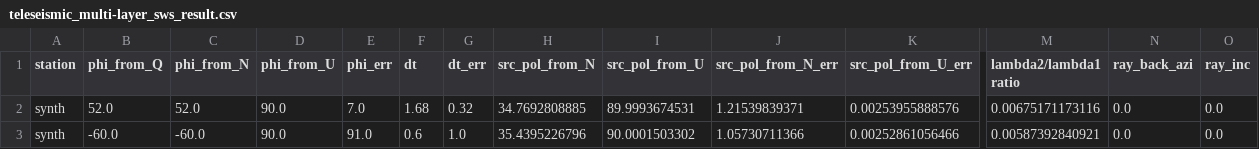
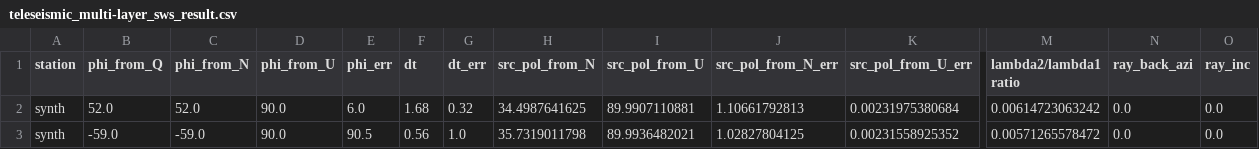
Before and after one commit to TomSHudson/swspy, a CSV file: examples/paper_examples/synth_example_figures/outputs/data/teleseismic_multi-layer_sws_result.csv, drawn as a sheet; only a part is shown, gaps mark what is left out; removed rows and columns are numbered as before the commit, all else as after; rows hold the shown columns only; the diff names each change by its address in the sheet, - before the commit and + after, or states it on an @@ line.

Commit message:
Further improvements to direct multi-layer method.

```diff
--- a/examples/paper_examples/synth_example_figures/outputs/data/teleseismic_multi-layer_sws_result.csv
+++ b/examples/paper_examples/synth_example_figures/outputs/data/teleseismic_multi-layer_sws_result.csv
-E2 (phi_err): 7.0
+E2 (phi_err): 6.0
-H2 (src_pol_from_N): 34.7692808885
+H2 (src_pol_from_N): 34.4987641625
-I2 (src_pol_from_U): 89.9993674531
+I2 (src_pol_from_U): 89.9907110881
-J2 (src_pol_from_N_err): 1.21539839371
+J2 (src_pol_from_N_err): 1.10661792813
-K2 (src_pol_from_U_err): 0.00253955888576
+K2 (src_pol_from_U_err): 0.00231975380684
-M2 (lambda2/lambda1 ratio): 0.00675171173116
+M2 (lambda2/lambda1 ratio): 0.00614723063242
-row 3: synth | -60.0 | -60.0 | 90.0 | 91.0 | 0.6 | 1.0 | 35.4395226796 | 90.0001503302 | 1.05730711366 | 0.00252861056466 | 0.00587392840921 | 0.0 | 0.0
+row 3: synth | -59.0 | -59.0 | 90.0 | 90.5 | 0.56 | 1.0 | 35.7319011798 | 89.9936482021 | 1.02827804125 | 0.00231558925352 | 0.00571265578472 | 0.0 | 0.0
```
Also changed, not shown: examples/paper_examples/synth_example_figures/outputs/data/teleseismic_multi-layer-effective_sws_result.csv, examples/paper_examples/synth_example_figures/outputs/data/teleseismic_multi-layer_direct_method_sws_result.csv, 7 other files.
